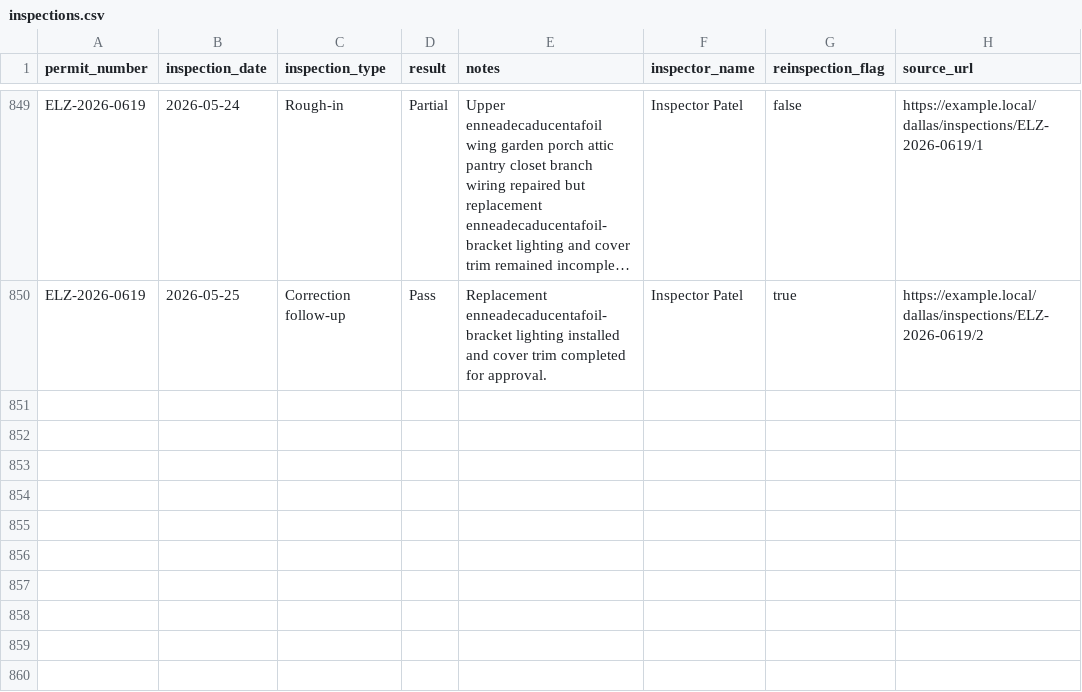
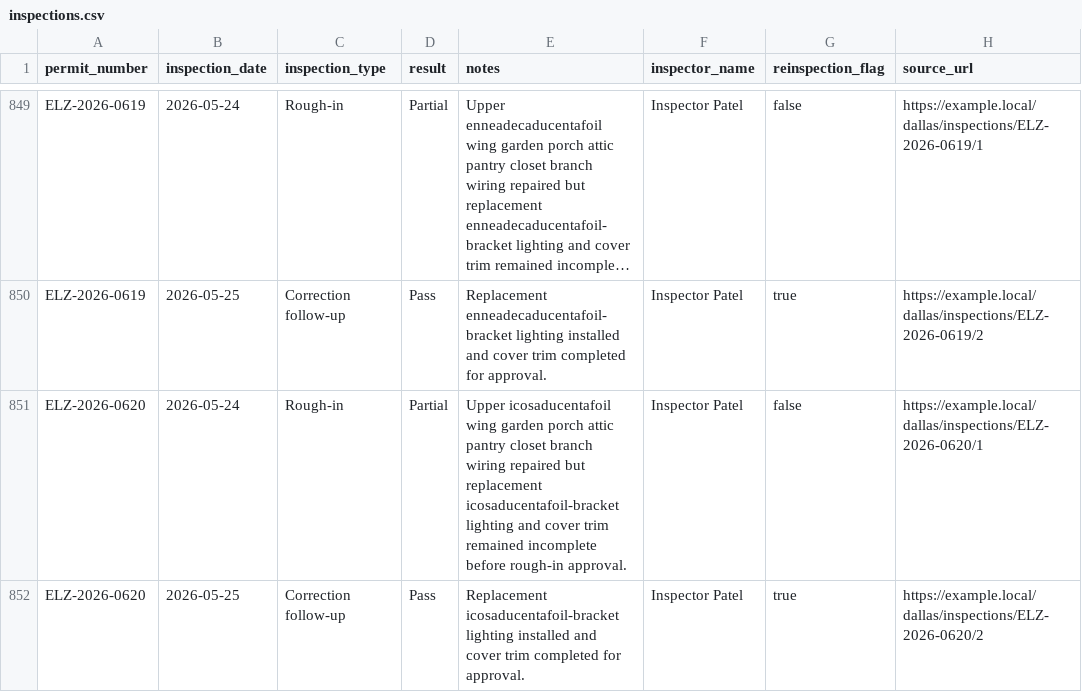
Before and after one commit to matthoffner/tuner-landing, a CSV file: generated/raw/dallas-electrician-import-sample-v2/inspections.csv, drawn as a sheet; only a part is shown, gaps mark what is left out; long unchanged cells end in …; the diff names each change by its address in the sheet, - before the commit and + after, or states it on an @@ line.

```diff
--- a/generated/raw/dallas-electrician-import-sample-v2/inspections.csv
+++ b/generated/raw/dallas-electrician-import-sample-v2/inspections.csv
+row 851: ELZ-2026-0620 | 2026-05-24 | Rough-in | Partial | Upper icosaducentafoil wing garden porch attic pantry closet branch wiring repaired but replacement icosaducentafoil-bracket lighting and cover trim remained incomplete before rough-in approval. | Inspector Patel | false | https://example.local/dallas/inspections/ELZ-2026-0620/1
+row 852: ELZ-2026-0620 | 2026-05-25 | Correction follow-up | Pass | Replacement icosaducentafoil-bracket lighting installed and cover trim completed for approval. | Inspector Patel | true | https://example.local/dallas/inspections/ELZ-2026-0620/2
```
Also changed, not shown: generated/raw/dallas-electrician-import-sample-v2/permits.csv, 25 other files.
